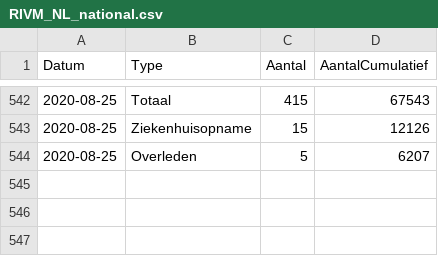
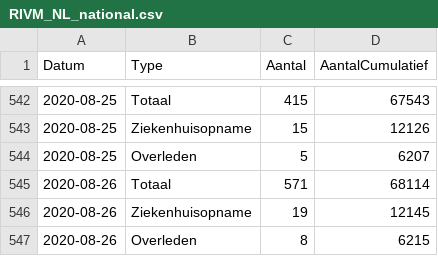
Before and after one commit to RVoor/CoronaWatchNL, a CSV file: data-geo/data-national/RIVM_NL_national.csv, drawn as a sheet; only a part is shown, gaps mark what is left out; the diff names each change by its address in the sheet, - before the commit and + after, or states it on an @@ line.

```diff
--- a/data-geo/data-national/RIVM_NL_national.csv
+++ b/data-geo/data-national/RIVM_NL_national.csv
+row 545: 2020-08-26 | Totaal | 571 | 68114
+row 546: 2020-08-26 | Ziekenhuisopname | 19 | 12145
+row 547: 2020-08-26 | Overleden | 8 | 6215
```
Also changed, not shown: data-geo/data-provincial/RIVM_NL_provincial.csv, data/rivm_NL_covid19_national.csv, 12 other files.
